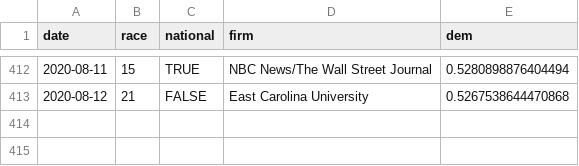
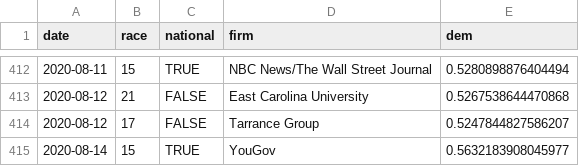
Before and after one commit to CoryMcCartan/senate, a CSV file: docs/polls.csv, drawn as a sheet; only a part is shown, gaps mark what is left out.

```diff
--- a/docs/polls.csv
+++ b/docs/polls.csv
@@ -413 +413,3 @@ date,race,national,firm,dem
 2020-08-12,21,FALSE,East Carolina University,0.5267538644470868
+2020-08-12,17,FALSE,Tarrance Group,0.5247844827586207
+2020-08-14,15,TRUE,YouGov,0.5632183908045977
```
Also changed, not shown: docs/history.csv, docs/race_history.csv, 2 other files.
